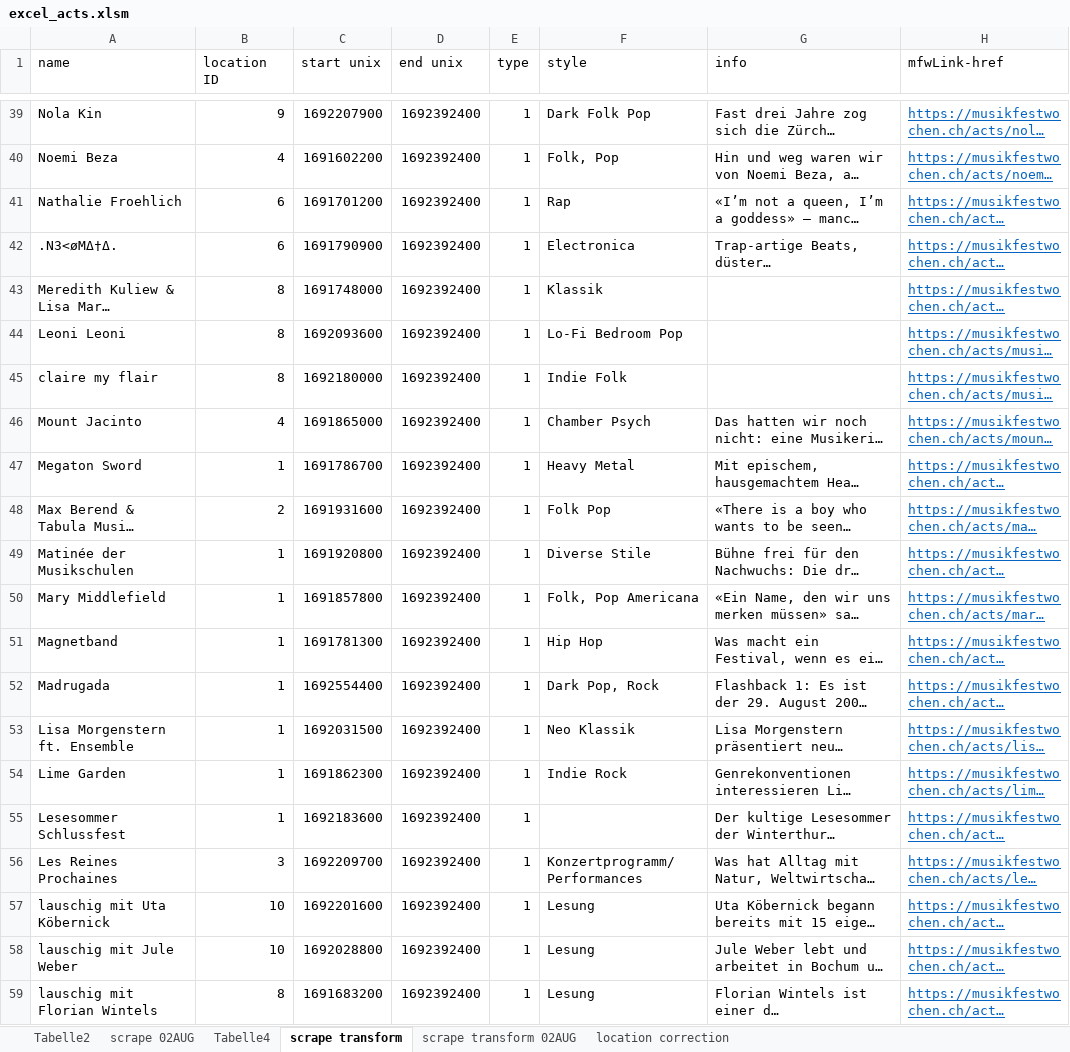
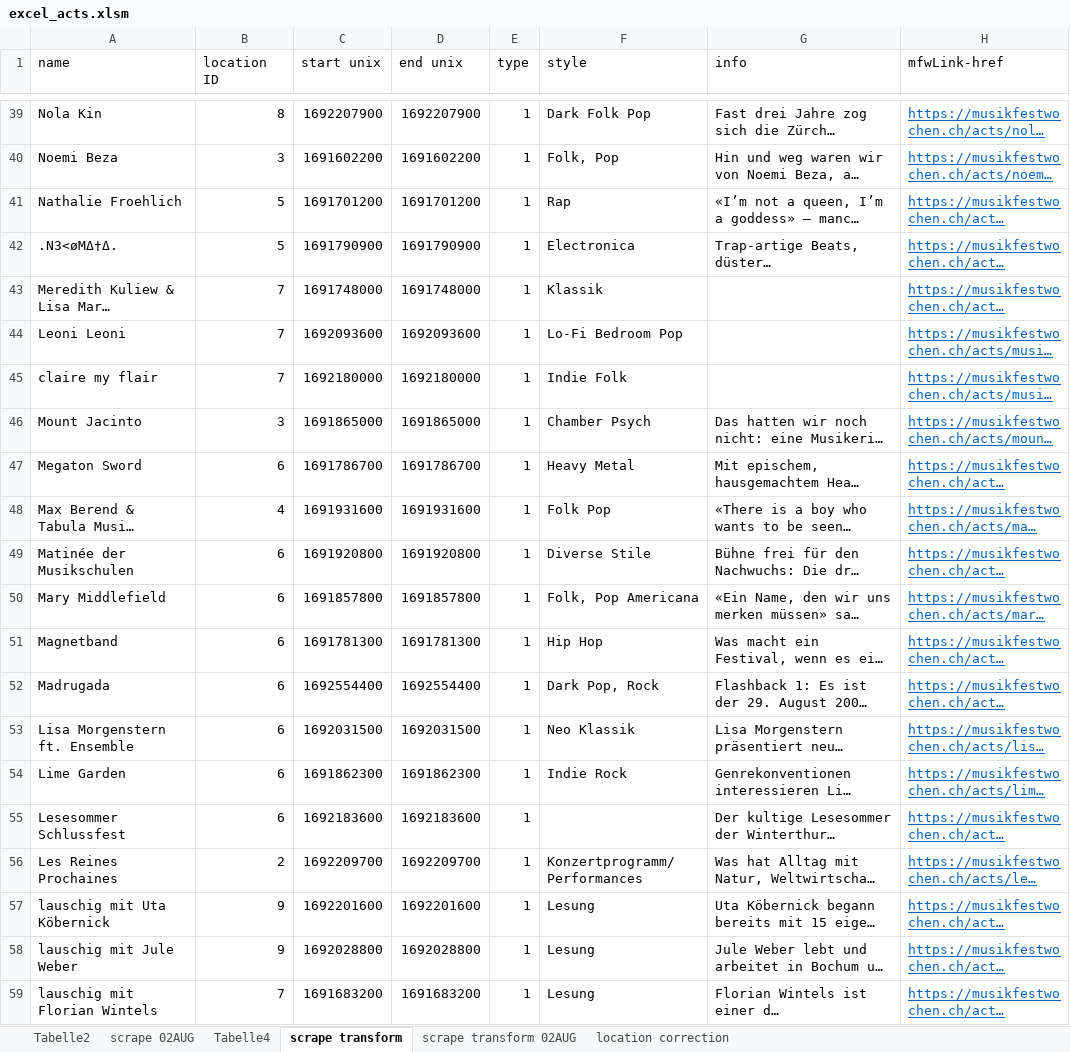
Before and after one commit to kasidev/vorneLinks-festivalPlanner, an Excel workbook: js13kpwa/data/excel_acts.xlsm, sheet scrape transform, drawn as a sheet; only a part is shown, gaps mark what is left out; long unchanged cells end in …; values as stored, in another font and other column widths than the file's, no borders; the diff covers the shown part only; the diff names each change by its address in the sheet, - before the commit and + after, or states it on an @@ line.

```diff
--- a/js13kpwa/data/excel_acts.xlsm (sheet scrape transform)
+++ b/js13kpwa/data/excel_acts.xlsm (sheet scrape transform)
-B39 (location ID): 9
+B39 (location ID): 8
-D39 (end unix): 1692392400
+D39 (end unix): 1692207900
-B40 (location ID): 4
+B40 (location ID): 3
-D40 (end unix): 1692392400
+D40 (end unix): 1691602200
-B41:B42 (location ID): 6
+B41:B42 (location ID): 5
-D41 (end unix): 1692392400
+D41 (end unix): 1691701200
-D42 (end unix): 1692392400
+D42 (end unix): 1691790900
-B43:B45 (location ID): 8
+B43:B45 (location ID): 7
-D43 (end unix): 1692392400
+D43 (end unix): 1691748000
-D44 (end unix): 1692392400
+D44 (end unix): 1692093600
-D45 (end unix): 1692392400
+D45 (end unix): 1692180000
-B46 (location ID): 4
+B46 (location ID): 3
-D46 (end unix): 1692392400
+D46 (end unix): 1691865000
-B47 (location ID): 1
+B47 (location ID): 6
-D47 (end unix): 1692392400
+D47 (end unix): 1691786700
-B48 (location ID): 2
+B48 (location ID): 4
-D48 (end unix): 1692392400
+D48 (end unix): 1691931600
-B49:B55 (location ID): 1
+B49:B55 (location ID): 6
-D49 (end unix): 1692392400
+D49 (end unix): 1691920800
-D50 (end unix): 1692392400
+D50 (end unix): 1691857800
-D51 (end unix): 1692392400
+D51 (end unix): 1691781300
-D52 (end unix): 1692392400
+D52 (end unix): 1692554400
-D53 (end unix): 1692392400
+D53 (end unix): 1692031500
-D54 (end unix): 1692392400
+D54 (end unix): 1691862300
-D55 (end unix): 1692392400
+D55 (end unix): 1692183600
-B56 (location ID): 3
+B56 (location ID): 2
-D56 (end unix): 1692392400
+D56 (end unix): 1692209700
-B57:B58 (location ID): 10
+B57:B58 (location ID): 9
-D57 (end unix): 1692392400
+D57 (end unix): 1692201600
-D58 (end unix): 1692392400
+D58 (end unix): 1692028800
-B59 (location ID): 8
+B59 (location ID): 7
-D59 (end unix): 1692392400
+D59 (end unix): 1691683200
```
Also changed, not shown: 155 edited cells elsewhere in this sheet, sheet location correction, 2 other files.
